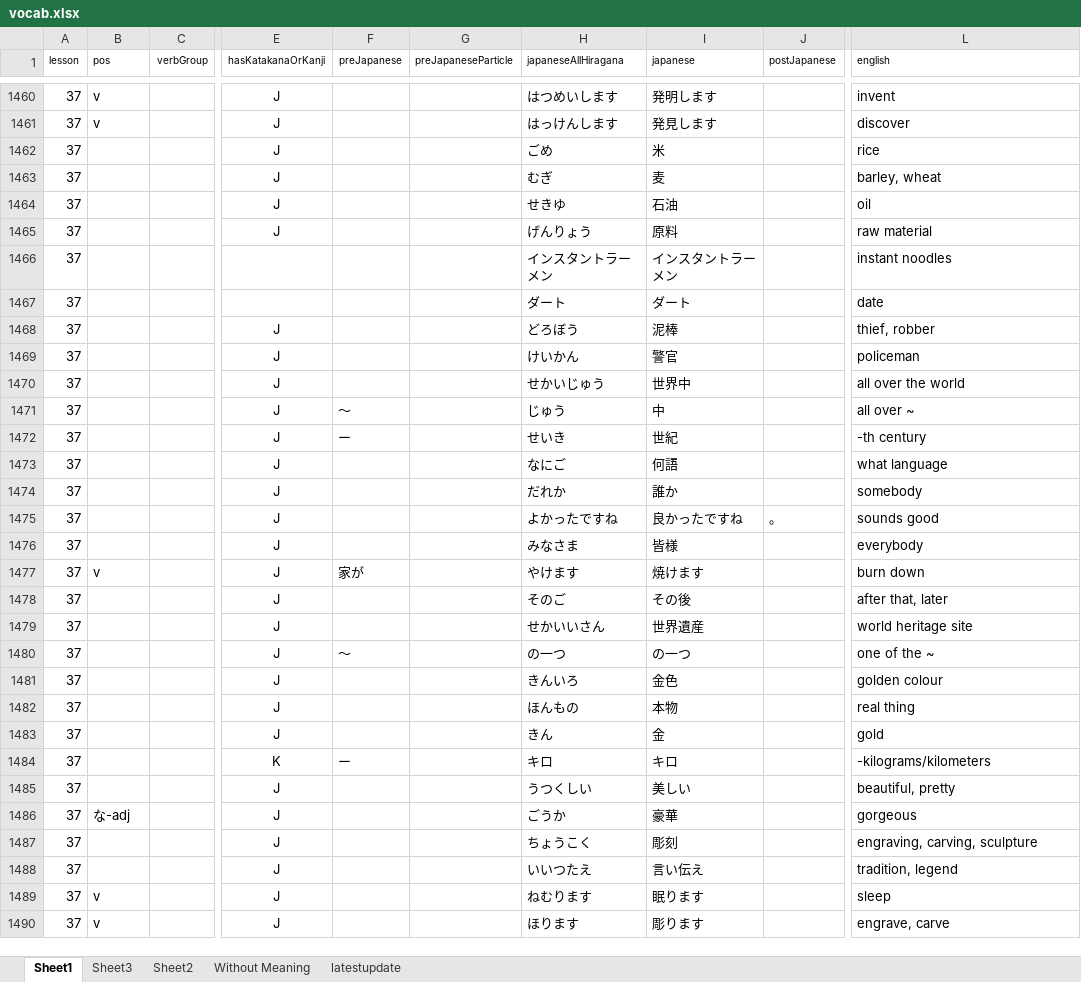
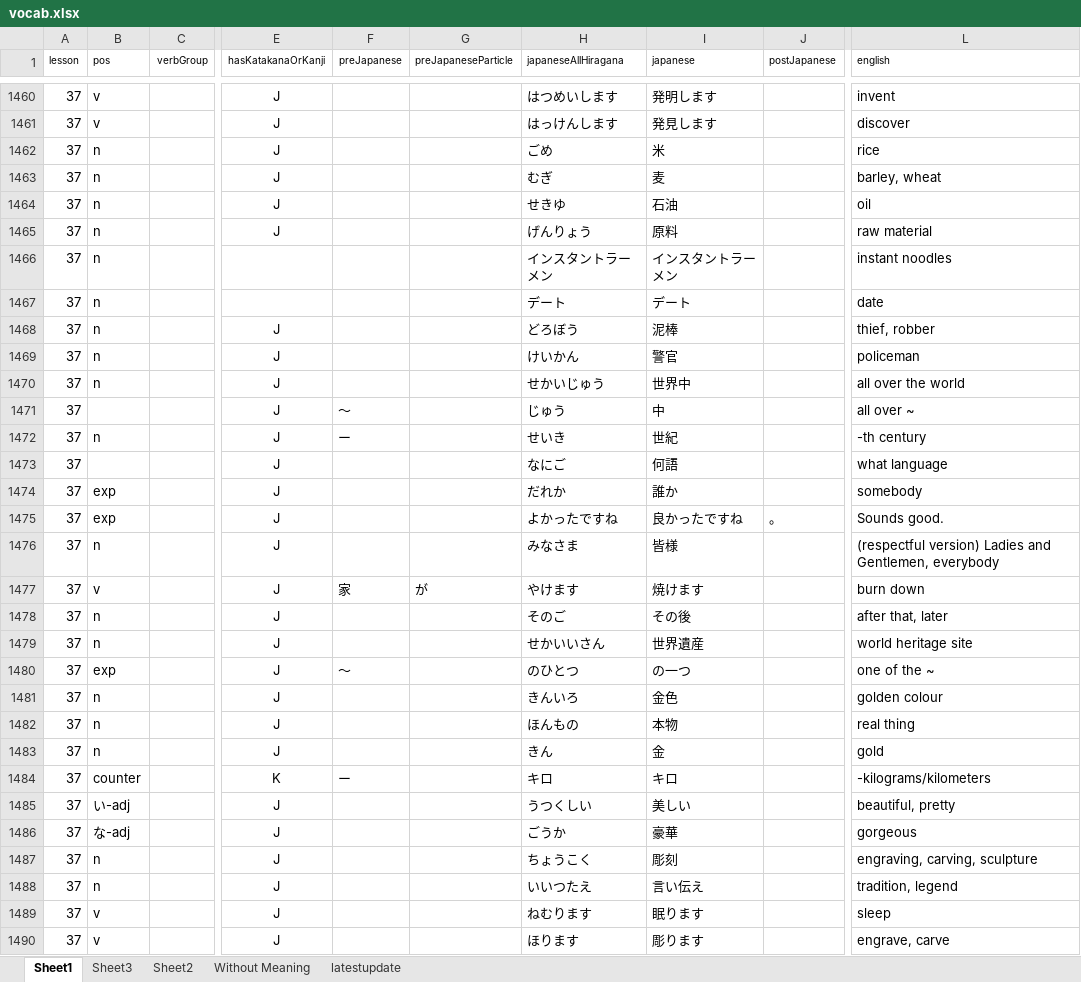
Before and after one commit to nbriannl/Oboeru, an Excel workbook: project/vocab.xlsx, sheet Sheet1, drawn as a sheet; only a part is shown, gaps mark what is left out; values as stored, in another font and other column widths than the file's, no borders; the diff covers the shown part only; the diff names each change by its address in the sheet, - before the commit and + after, or states it on an @@ line.

Commit message:
Update vocab to L39

```diff
--- a/project/vocab.xlsx (sheet Sheet1)
+++ b/project/vocab.xlsx (sheet Sheet1)
-B1462:B1470 (pos): (empty)
+B1462:B1470 (pos): n
-H1467 (japaneseAllHiragana): ダート
+H1467 (japaneseAllHiragana): デート
-I1467 (japanese): ダート
+I1467 (japanese): デート
-B1472 (pos): (empty)
+B1472 (pos): n
-B1474:B1475 (pos): (empty)
+B1474:B1475 (pos): exp
-L1475 (english): sounds good
+L1475 (english): Sounds good.
-B1476 (pos): (empty)
+B1476 (pos): n
-L1476 (english): everybody
+L1476 (english): (respectful version) Ladies and Gentlemen, everybody
-F1477 (preJapanese): 家が
+F1477 (preJapanese): 家
-G1477 (preJapaneseParticle): (empty)
+G1477 (preJapaneseParticle): が
-B1478:B1479 (pos): (empty)
+B1478:B1479 (pos): n
-B1480 (pos): (empty)
+B1480 (pos): exp
-H1480 (japaneseAllHiragana): の一つ
+H1480 (japaneseAllHiragana): のひとつ
-B1481:B1483 (pos): (empty)
+B1481:B1483 (pos): n
-B1484 (pos): (empty)
+B1484 (pos): counter
-B1485 (pos): (empty)
+B1485 (pos): い-adj
-B1487:B1488 (pos): (empty)
+B1487:B1488 (pos): n
```
Also changed, not shown: 163 edited cells elsewhere in this sheet, sheet latestupdate.
